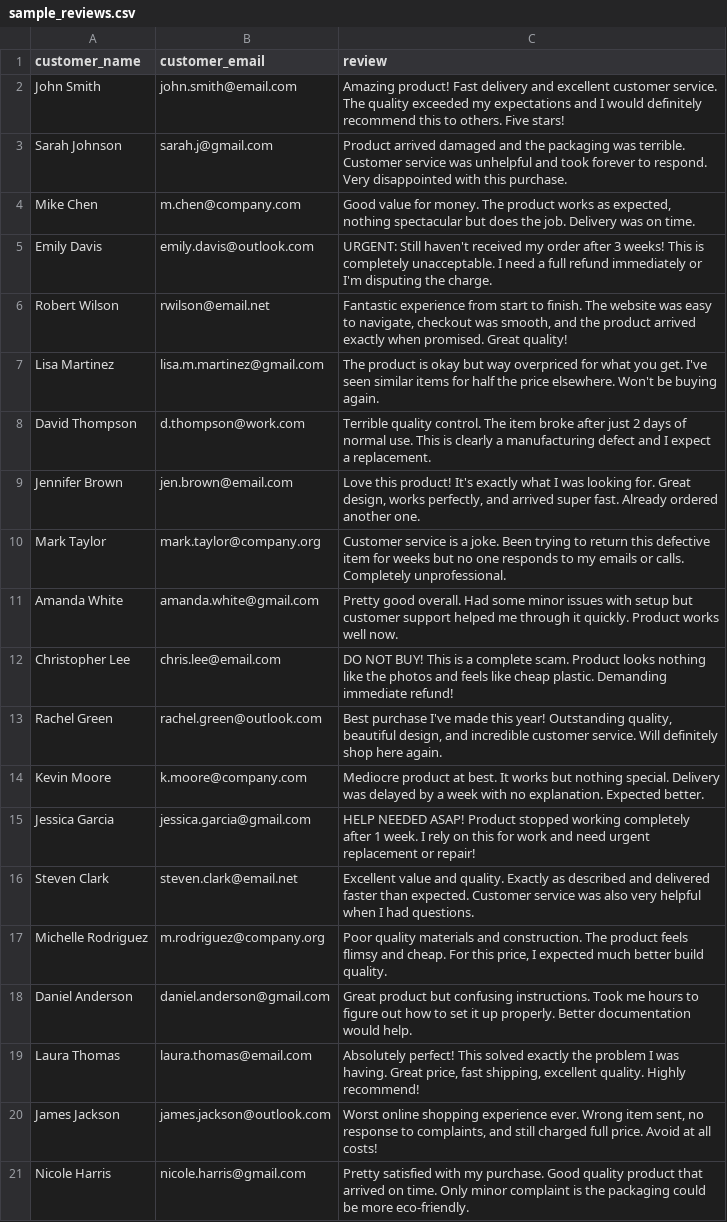
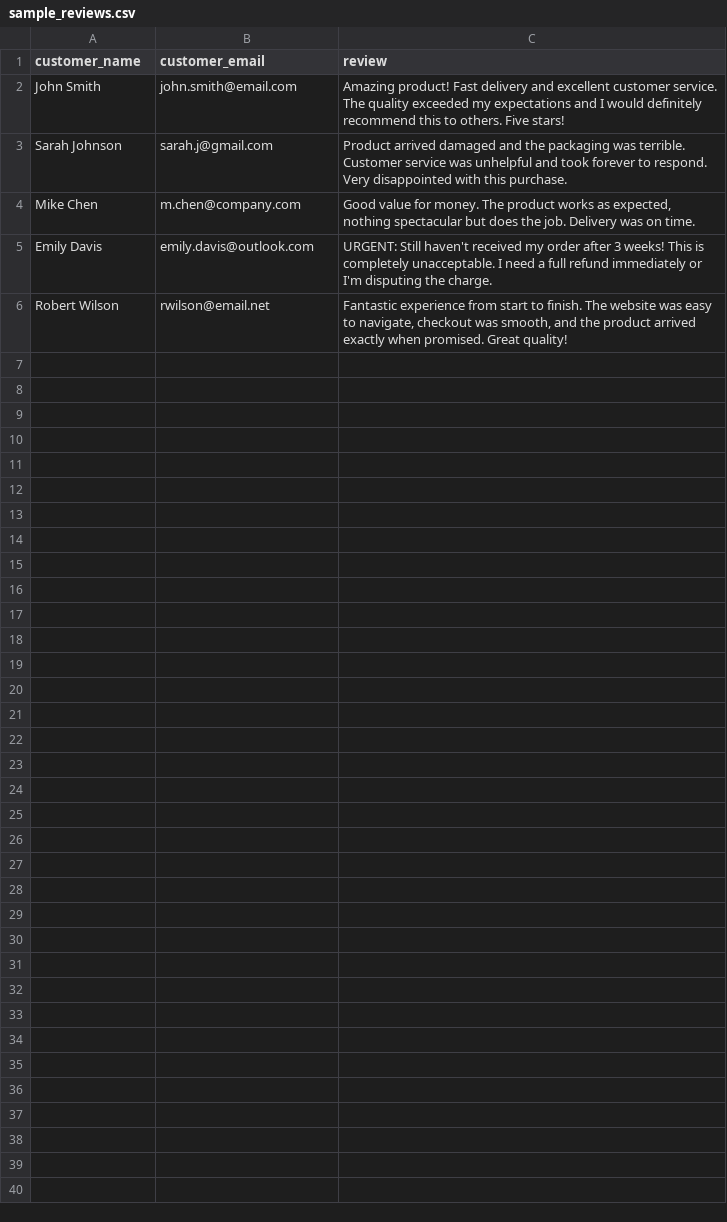
Before and after one commit to FabioDiCeglie/HappyCustomersAI, a CSV file: sample_reviews.csv, drawn as a sheet.

```diff
--- a/sample_reviews.csv
+++ b/sample_reviews.csv
@@ -6,16 +6 @@ Emily Davis,emily.davis@outlook.com,"URGENT: Still haven't received my order aft
 Robert Wilson,rwilson@email.net,"Fantastic experience from start to finish. The website was easy to navigate, checkout was smooth, and the product arrived exactly when promised. Great quality!"
-Lisa Martinez,lisa.m.martinez@gmail.com,"The product is okay but way overpriced for what you get. I've seen similar items for half the price elsewhere. Won't be buying again."
-David Thompson,d.thompson@work.com,"Terrible quality control. The item broke after just 2 days of normal use. This is clearly a manufacturing defect and I expect a replacement."
-Jennifer Brown,jen.brown@email.com,"Love this product! It's exactly what I was looking for. Great design, works perfectly, and arrived super fast. Already ordered another one."
-Mark Taylor,mark.taylor@company.org,"Customer service is a joke. Been trying to return this defective item for weeks but no one responds to my emails or calls. Completely unprofessional."
-Amanda White,amanda.white@gmail.com,"Pretty good overall. Had some minor issues with setup but customer support helped me through it quickly. Product works well now."
-Christopher Lee,chris.lee@email.com,"DO NOT BUY! This is a complete scam. Product looks nothing like the photos and feels like cheap plastic. Demanding immediate refund!"
-Rachel Green,rachel.green@outlook.com,"Best purchase I've made this year! Outstanding quality, beautiful design, and incredible customer service. Will definitely shop here again."
-Kevin Moore,k.moore@company.com,"Mediocre product at best. It works but nothing special. Delivery was delayed by a week with no explanation. Expected better."
-Jessica Garcia,jessica.garcia@gmail.com,"HELP NEEDED ASAP! Product stopped working completely after 1 week. I rely on this for work and need urgent replacement or repair!"
-Steven Clark,steven.clark@email.net,"Excellent value and quality. Exactly as described and delivered faster than expected. Customer service was also very helpful when I had questions."
-Michelle Rodriguez,m.rodriguez@company.org,"Poor quality materials and construction. The product feels flimsy and cheap. For this price, I expected much better build quality."
-Daniel Anderson,daniel.anderson@gmail.com,"Great product but confusing instructions. Took me hours to figure out how to set it up properly. Better documentation would help."
-Laura Thomas,laura.thomas@email.com,"Absolutely perfect! This solved exactly the problem I was having. Great price, fast shipping, excellent quality. Highly recommend!"
-James Jackson,james.jackson@outlook.com,"Worst online shopping experience ever. Wrong item sent, no response to complaints, and still charged full price. Avoid at all costs!"
-Nicole Harris,nicole.harris@gmail.com,"Pretty satisfied with my purchase. Good quality product that arrived on time. Only minor complaint is the packaging could be more eco-friendly."
```
Also changed, not shown: 5 other files.
